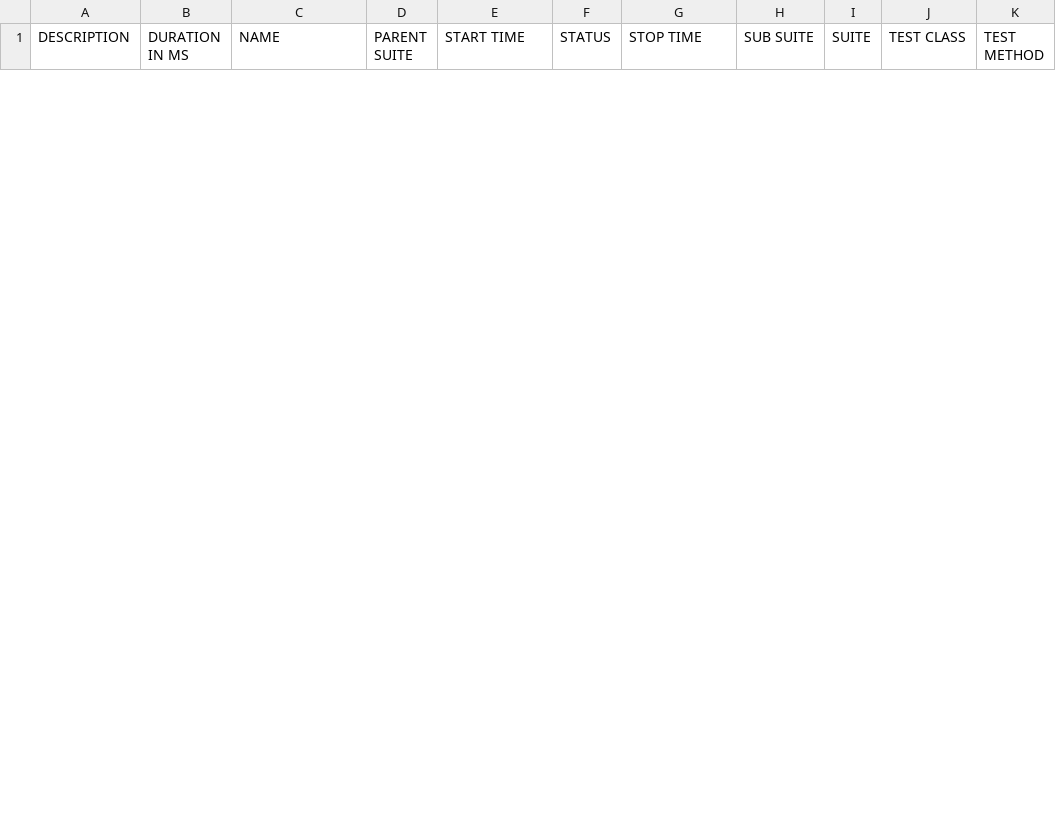
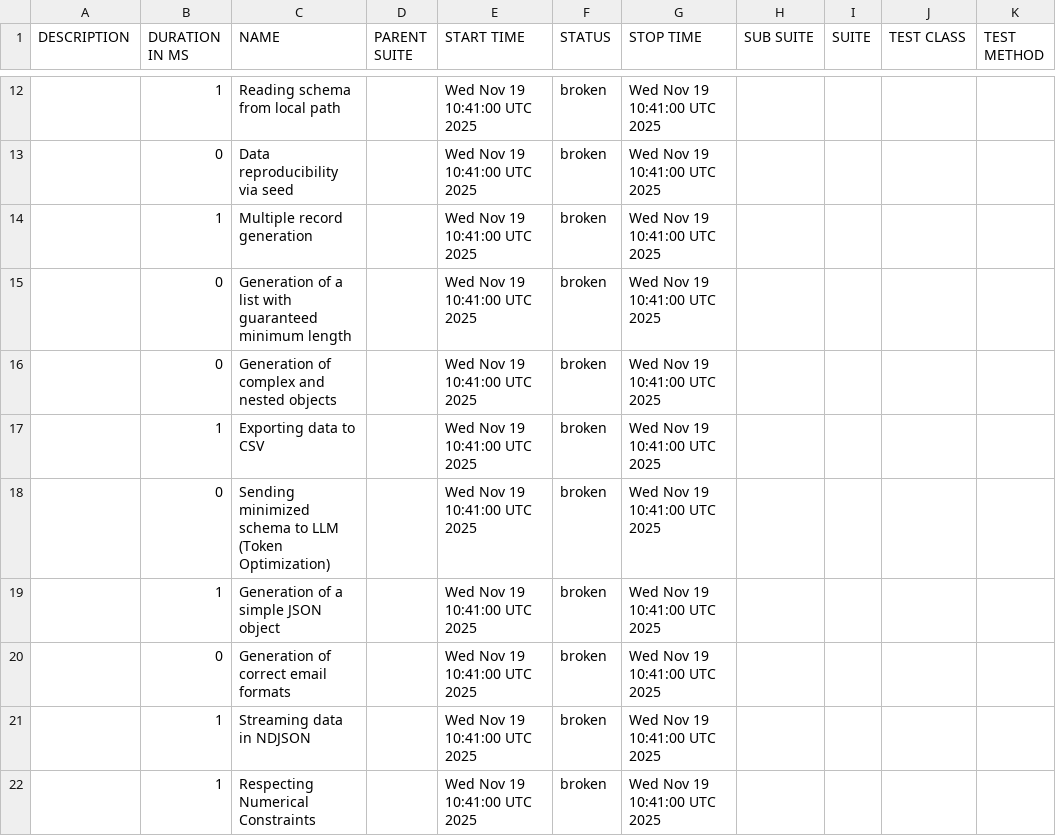
Before and after one commit to Ran-shiks/Mock-swarm, a CSV file: 10/data/suites.csv, drawn as a sheet; only a part is shown, gaps mark what is left out; the diff covers the shown part only.

```diff
--- a/10/data/suites.csv
+++ b/10/data/suites.csv
@@ -0,0 +12,11 @@
+"","1","Reading schema from local path","","Wed Nov 19 10:41:00 UTC 2025","broken","Wed Nov 19 10:41:00 UTC 2025","","","",""
+"","0","Data reproducibility via seed","","Wed Nov 19 10:41:00 UTC 2025","broken","Wed Nov 19 10:41:00 UTC 2025","","","",""
+"","1","Multiple record generation","","Wed Nov 19 10:41:00 UTC 2025","broken","Wed Nov 19 10:41:00 UTC 2025","","","",""
+"","0","Generation of a list with guaranteed minimum length","","Wed Nov 19 10:41:00 UTC 2025","broken","Wed Nov 19 10:41:00 UTC 2025","","","",""
+"","0","Generation of complex and nested objects","","Wed Nov 19 10:41:00 UTC 2025","broken","Wed Nov 19 10:41:00 UTC 2025","","","",""
+"","1","Exporting data to CSV","","Wed Nov 19 10:41:00 UTC 2025","broken","Wed Nov 19 10:41:00 UTC 2025","","","",""
+"","0","Sending minimized schema to LLM (Token Optimization)","","Wed Nov 19 10:41:00 UTC 2025","broken","Wed Nov 19 10:41:00 UTC 2025","","","",""
+"","1","Generation of a simple JSON object","","Wed Nov 19 10:41:00 UTC 2025","broken","Wed Nov 19 10:41:00 UTC 2025","","","",""
+"","0","Generation of correct email formats","","Wed Nov 19 10:41:00 UTC 2025","broken","Wed Nov 19 10:41:00 UTC 2025","","","",""
+"","1","Streaming data in NDJSON","","Wed Nov 19 10:41:00 UTC 2025","broken","Wed Nov 19 10:41:00 UTC 2025","","","",""
+"","1","Respecting Numerical Constraints","","Wed Nov 19 10:41:00 UTC 2025","broken","Wed Nov 19 10:41:00 UTC 2025","","","",""
```
Also changed, not shown: 10 added rows and 1 removed row elsewhere in this file, 52 other files.
